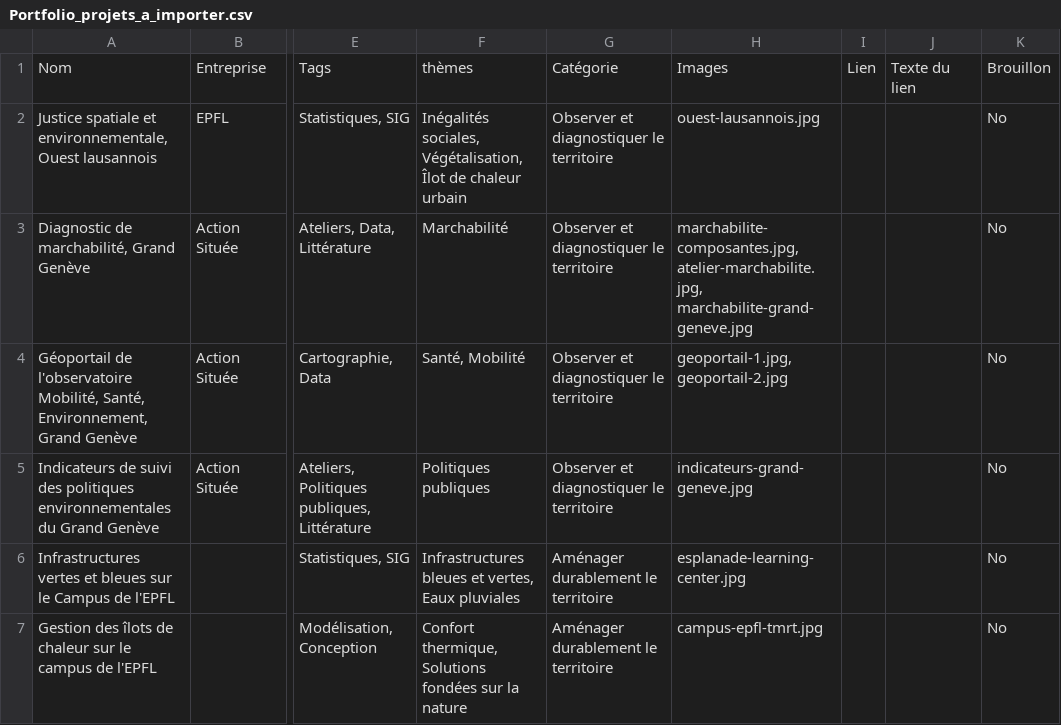
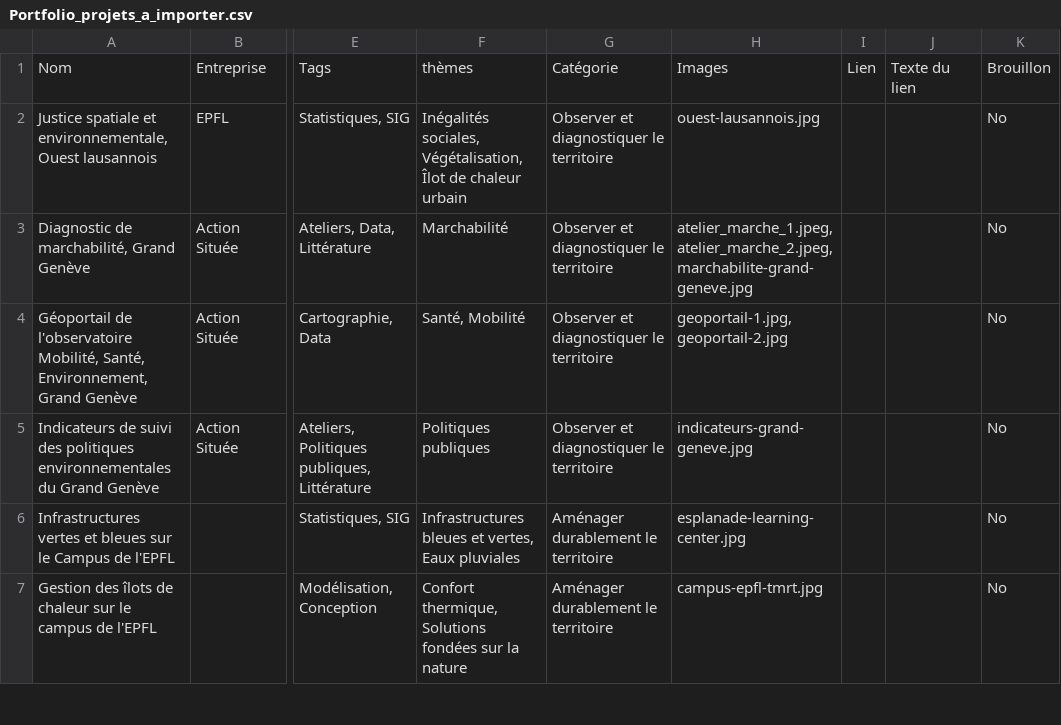
Before and after one commit to anouckbln/anouckbln.github.io, a CSV file: donnees/Portfolio_projets_a_importer.csv, drawn as a sheet; only a part is shown, gaps mark what is left out; the diff names each change by its address in the sheet, - before the commit and + after, or states it on an @@ line.

Commit message:
Update CSV file with new project entries

```diff
--- a/donnees/Portfolio_projets_a_importer.csv
+++ b/donnees/Portfolio_projets_a_importer.csv
-H3: marchabilite-composantes.jpg, atelier-marchabilite.jpg, marchabilite-grand-geneve.jpg
+H3: atelier_marche_1.jpeg, atelier_marche_2.jpeg, marchabilite-grand-geneve.jpg
```
